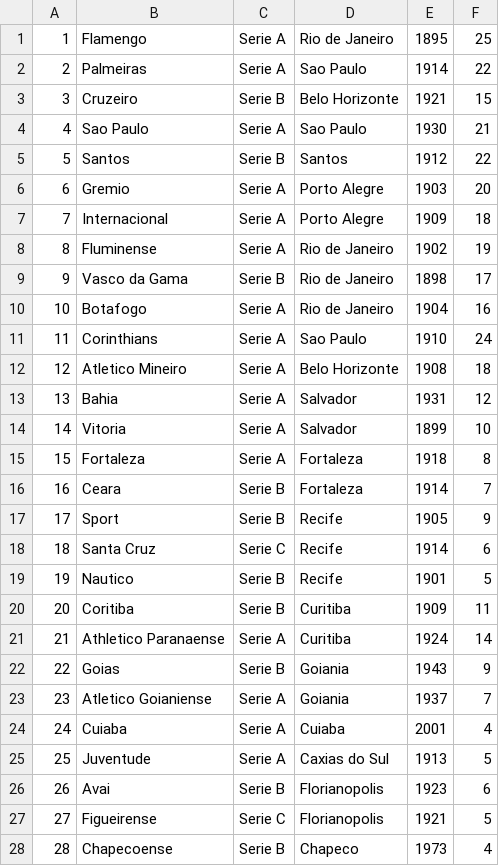
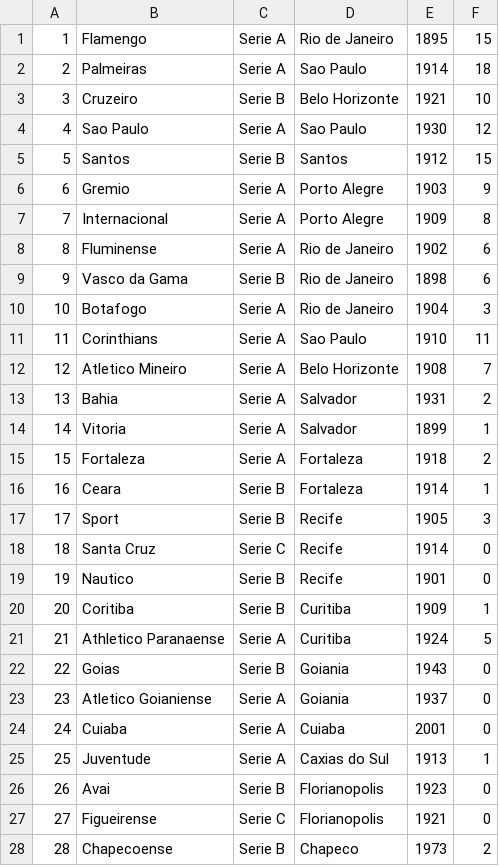
Before and after one commit to rafaelscarvalhoc/projeto-ialg-futebol, a CSV file: times.csv, drawn as a sheet; only a part is shown; the diff covers the shown part only.

```diff
--- a/times.csv
+++ b/times.csv
@@ -1,28 +1,28 @@
-1;Flamengo;Serie A;Rio de Janeiro;1895;25
-2;Palmeiras;Serie A;Sao Paulo;1914;22
-3;Cruzeiro;Serie B;Belo Horizonte;1921;15
-4;Sao Paulo;Serie A;Sao Paulo;1930;21
-5;Santos;Serie B;Santos;1912;22
-6;Gremio;Serie A;Porto Alegre;1903;20
-7;Internacional;Serie A;Porto Alegre;1909;18
-8;Fluminense;Serie A;Rio de Janeiro;1902;19
-9;Vasco da Gama;Serie B;Rio de Janeiro;1898;17
-10;Botafogo;Serie A;Rio de Janeiro;1904;16
-11;Corinthians;Serie A;Sao Paulo;1910;24
-12;Atletico Mineiro;Serie A;Belo Horizonte;1908;18
-13;Bahia;Serie A;Salvador;1931;12
-14;Vitoria;Serie A;Salvador;1899;10
-15;Fortaleza;Serie A;Fortaleza;1918;8
-16;Ceara;Serie B;Fortaleza;1914;7
-17;Sport;Serie B;Recife;1905;9
-18;Santa Cruz;Serie C;Recife;1914;6
-19;Nautico;Serie B;Recife;1901;5
-20;Coritiba;Serie B;Curitiba;1909;11
-21;Athletico Paranaense;Serie A;Curitiba;1924;14
-22;Goias;Serie B;Goiania;1943;9
-23;Atletico Goianiense;Serie A;Goiania;1937;7
-24;Cuiaba;Serie A;Cuiaba;2001;4
-25;Juventude;Serie A;Caxias do Sul;1913;5
-26;Avai;Serie B;Florianopolis;1923;6
-27;Figueirense;Serie C;Florianopolis;1921;5
-28;Chapecoense;Serie B;Chapeco;1973;4
+1;Flamengo;Serie A;Rio de Janeiro;1895;15
+2;Palmeiras;Serie A;Sao Paulo;1914;18
+3;Cruzeiro;Serie B;Belo Horizonte;1921;10
+4;Sao Paulo;Serie A;Sao Paulo;1930;12
+5;Santos;Serie B;Santos;1912;15
+6;Gremio;Serie A;Porto Alegre;1903;9
+7;Internacional;Serie A;Porto Alegre;1909;8
+8;Fluminense;Serie A;Rio de Janeiro;1902;6
+9;Vasco da Gama;Serie B;Rio de Janeiro;1898;6
+10;Botafogo;Serie A;Rio de Janeiro;1904;3
+11;Corinthians;Serie A;Sao Paulo;1910;11
+12;Atletico Mineiro;Serie A;Belo Horizonte;1908;7
+13;Bahia;Serie A;Salvador;1931;2
+14;Vitoria;Serie A;Salvador;1899;1
+15;Fortaleza;Serie A;Fortaleza;1918;2
+16;Ceara;Serie B;Fortaleza;1914;1
+17;Sport;Serie B;Recife;1905;3
+18;Santa Cruz;Serie C;Recife;1914;0
+19;Nautico;Serie B;Recife;1901;0
+20;Coritiba;Serie B;Curitiba;1909;1
+21;Athletico Paranaense;Serie A;Curitiba;1924;5
+22;Goias;Serie B;Goiania;1943;0
+23;Atletico Goianiense;Serie A;Goiania;1937;0
+24;Cuiaba;Serie A;Cuiaba;2001;0
+25;Juventude;Serie A;Caxias do Sul;1913;1
+26;Avai;Serie B;Florianopolis;1923;0
+27;Figueirense;Serie C;Florianopolis;1921;0
+28;Chapecoense;Serie B;Chapeco;1973;2
```
Also changed, not shown: 65 edited cells elsewhere in this file, 2 other files.
